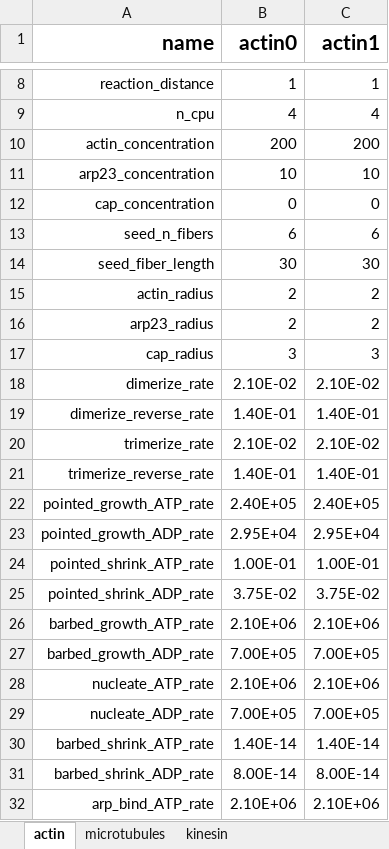
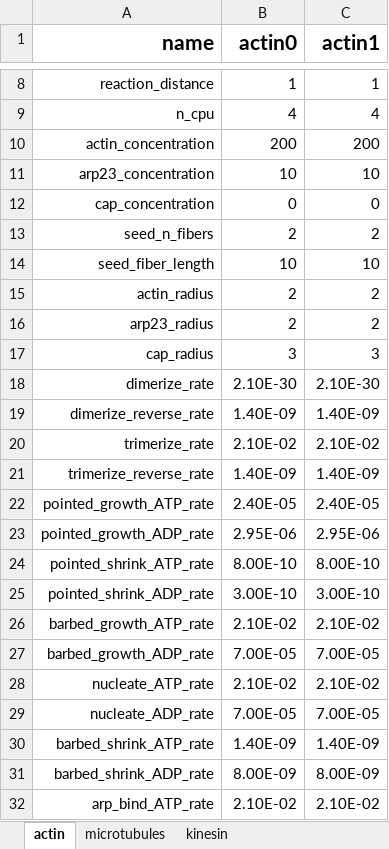
Before and after one commit to simularium/simularium-models-util, an Excel workbook: examples/actin/template.xlsx, sheet actin, drawn as a sheet; only a part is shown, gaps mark what is left out; values as stored, in another font and other column widths than the file's, no borders; conditional formats not drawn; the diff covers the shown part only; the diff names each change by its address in the sheet, - before the commit and + after, or states it on an @@ line.

```diff
--- a/examples/actin/template.xlsx (sheet actin)
+++ b/examples/actin/template.xlsx (sheet actin)
-B13 (actin0): 6
+B13 (actin0): 2
-C13 (actin1): 6
+C13 (actin1): 2
-B14 (actin0): 30
+B14 (actin0): 10
-C14 (actin1): 30
+C14 (actin1): 10
-B18 (actin0): 2.10E-02
+B18 (actin0): 2.10E-30
-C18 (actin1): 2.10E-02
+C18 (actin1): 2.10E-30
-B19 (actin0): 1.40E-01
+B19 (actin0): 1.40E-09
-C19 (actin1): 1.40E-01
+C19 (actin1): 1.40E-09
-B21 (actin0): 1.40E-01
+B21 (actin0): 1.40E-09
-C21 (actin1): 1.40E-01
+C21 (actin1): 1.40E-09
-B22 (actin0): 2.40E+05
+B22 (actin0): 2.40E-05
-C22 (actin1): 2.40E+05
+C22 (actin1): 2.40E-05
-B23 (actin0): 2.95E+04
+B23 (actin0): 2.95E-06
-C23 (actin1): 2.95E+04
+C23 (actin1): 2.95E-06
-B24 (actin0): 1.00E-01
+B24 (actin0): 8.00E-10
-C24 (actin1): 1.00E-01
+C24 (actin1): 8.00E-10
-B25 (actin0): 3.75E-02
+B25 (actin0): 3.00E-10
-C25 (actin1): 3.75E-02
+C25 (actin1): 3.00E-10
-B26 (actin0): 2.10E+06
+B26 (actin0): 2.10E-02
-C26 (actin1): 2.10E+06
+C26 (actin1): 2.10E-02
-B27 (actin0): 7.00E+05
+B27 (actin0): 7.00E-05
-C27 (actin1): 7.00E+05
+C27 (actin1): 7.00E-05
-B28 (actin0): 2.10E+06
+B28 (actin0): 2.10E-02
-C28 (actin1): 2.10E+06
+C28 (actin1): 2.10E-02
-B29 (actin0): 7.00E+05
+B29 (actin0): 7.00E-05
-C29 (actin1): 7.00E+05
+C29 (actin1): 7.00E-05
-B30 (actin0): 1.40E-14
+B30 (actin0): 1.40E-09
-C30 (actin1): 1.40E-14
+C30 (actin1): 1.40E-09
-B31 (actin0): 8.00E-14
+B31 (actin0): 8.00E-09
-C31 (actin1): 8.00E-14
+C31 (actin1): 8.00E-09
-B32 (actin0): 2.10E+06
+B32 (actin0): 2.10E-02
-C32 (actin1): 2.10E+06
+C32 (actin1): 2.10E-02
```
Also changed, not shown: 31 added rows, 12 removed rows and 35 edited cells elsewhere in this sheet, formulas that keep their value, 2 other files.
